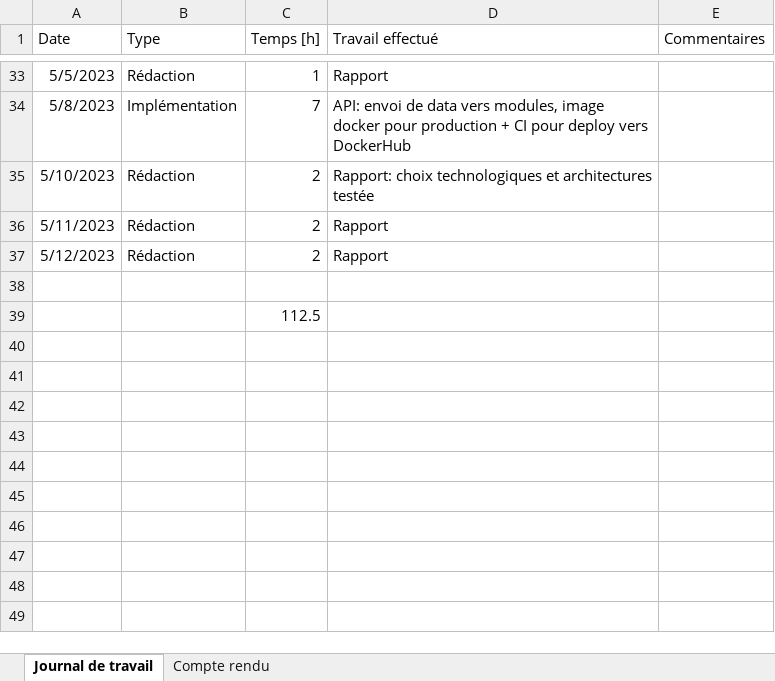
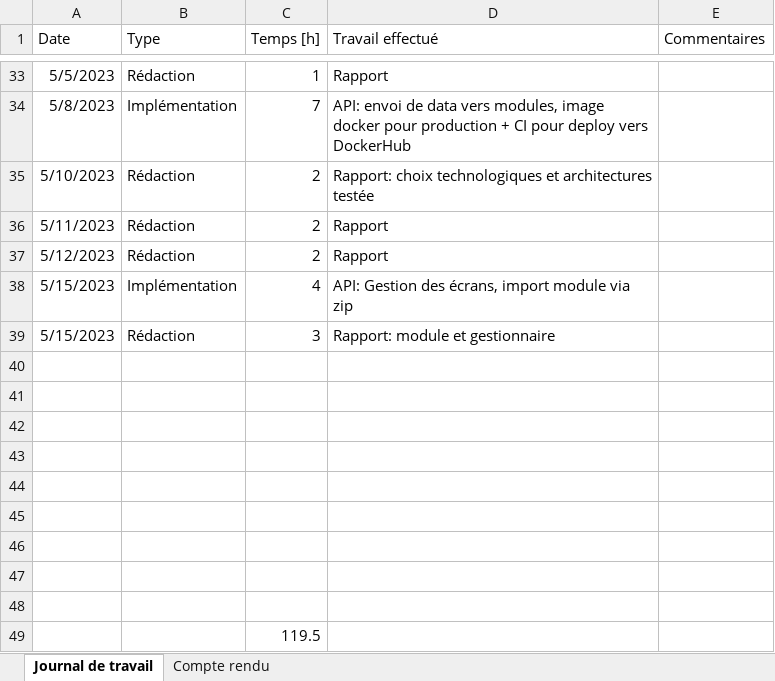
Before and after one commit to nicrausaz/tb-modularapp, an Excel workbook: docs/Journal de travail.xlsx, sheet Journal de travail, drawn as a sheet; only a part is shown, gaps mark what is left out; values as stored, in another font and other column widths than the file's, no borders; table styles not drawn; addresses are those after the commit; the diff names each change by its address in the sheet, - before the commit and + after, or states it on an @@ line.

```diff
--- a/docs/Journal de travail.xlsx (sheet Journal de travail)
+++ b/docs/Journal de travail.xlsx (sheet Journal de travail)
+row 38: 5/15/2023 | Implémentation | 4 | API: Gestion des écrans, import module via zip
+row 39: 5/15/2023 | Rédaction | 3 | Rapport: module et gestionnaire
+row 41: (empty)
+row 42: (empty)
+row 43: (empty)
+row 44: (empty)
+row 45: (empty)
+row 46: (empty)
+row 47: (empty)
+row 48: (empty)
-C49 (Temps [h]): 112.5
+C49 (Temps [h]): 119.5
```
Also changed, not shown: 4 other files.
